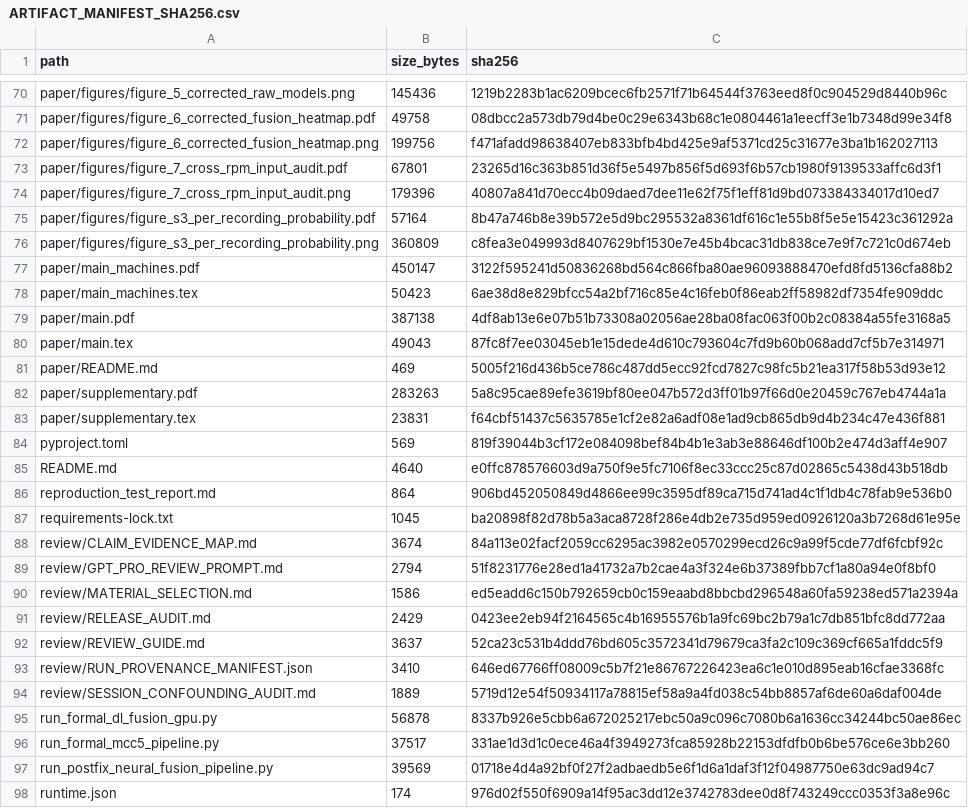
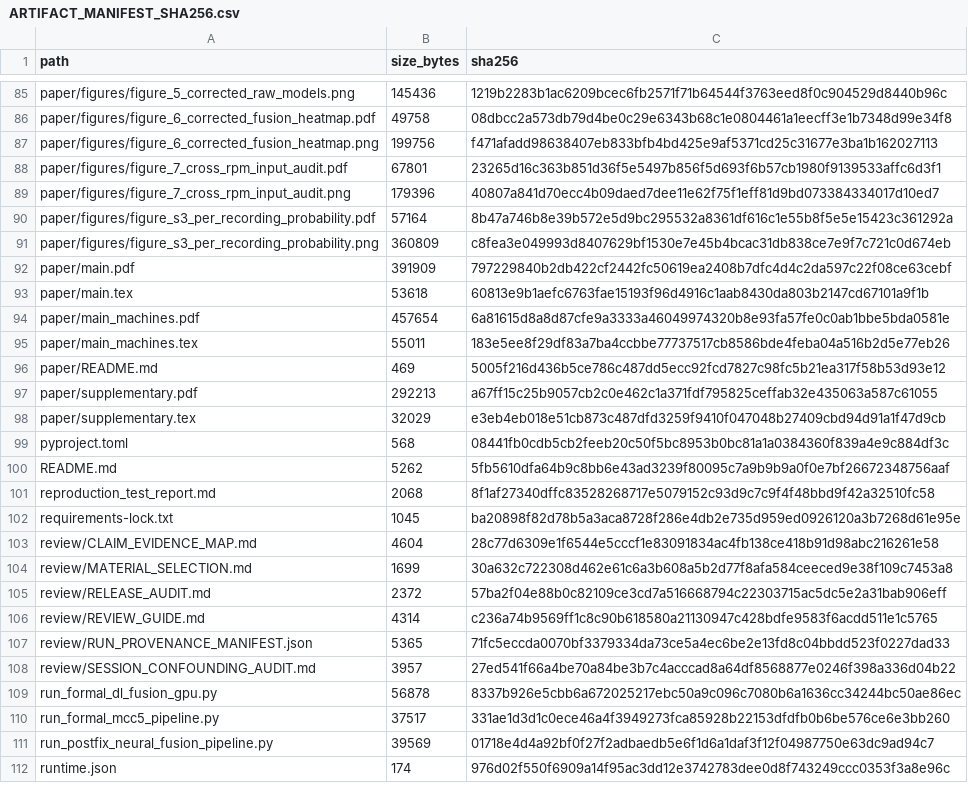
Before and after one commit to YOMMMO/mcc5-bearing-paper-review, a CSV file: review/ARTIFACT_MANIFEST_SHA256.csv, drawn as a sheet; only a part is shown, gaps mark what is left out; the diff covers the shown part only.

Commit message:
Address recording-level and session-confounding review

```diff
--- a/review/ARTIFACT_MANIFEST_SHA256.csv
+++ b/review/ARTIFACT_MANIFEST_SHA256.csv
@@ -77,4 +92,4 @@ path,size_bytes,sha256
-"paper/main_machines.pdf",450147,3122f595241d50836268bd564c866fba80ae96093888470efd8fd5136cfa88b2
-"paper/main_machines.tex",50423,6ae38d8e829bfcc54a2bf716c85e4c16feb0f86eab2ff58982df7354fe909ddc
-"paper/main.pdf",387138,4df8ab13e6e07b51b73308a02056ae28ba08fac063f00b2c08384a55fe3168a5
-"paper/main.tex",49043,87fc8f7ee03045eb1e15dede4d610c793604c7fd9b60b068add7cf5b7e314971
+paper/main.pdf,391909,797229840b2db422cf2442fc50619ea2408b7dfc4d4c2da597c22f08ce63cebf
+paper/main.tex,53618,60813e9b1aefc6763fae15193f96d4916c1aab8430da803b2147cd67101a9f1b
+paper/main_machines.pdf,457654,6a81615d8a8d87cfe9a3333a46049974320b8e93fa57fe0c0ab1bbe5bda0581e
+paper/main_machines.tex,55011,183e5ee8f29df83a7ba4ccbbe77737517cb8586bde4feba04a516b2d5e77eb26
@@ -82,5 +97,5 @@ path,size_bytes,sha256
-"paper/supplementary.pdf",283263,5a8c95cae89efe3619bf80ee047b572d3ff01b97f66d0e20459c767eb4744a1a
-"paper/supplementary.tex",23831,f64cbf51437c5635785e1cf2e82a6adf08e1ad9cb865db9d4b234c47e436f881
-"pyproject.toml",569,819f39044b3cf172e084098bef84b4b1e3ab3e88646df100b2e474d3aff4e907
-"README.md",4640,e0ffc878576603d9a750f9e5fc7106f8ec33ccc25c87d02865c5438d43b518db
-"reproduction_test_report.md",864,906bd452050849d4866ee99c3595df89ca715d741ad4c1f1db4c78fab9e536b0
+paper/supplementary.pdf,292213,a67ff15c25b9057cb2c0e462c1a371fdf795825ceffab32e435063a587c61055
+paper/supplementary.tex,32029,e3eb4eb018e51cb873c487dfd3259f9410f047048b27409cbd94d91a1f47d9cb
+pyproject.toml,568,08441fb0cdb5cb2feeb20c50f5bc8953b0bc81a1a0384360f839a4e9c884df3c
+README.md,5262,5fb5610dfa64b9c8bb6e43ad3239f80095c7a9b9b9a0f0e7bf26672348756aaf
+reproduction_test_report.md,2068,8f1af27340dffc83528268717e5079152c93d9c7c9f4f48bbd9f42a32510fc58
@@ -88,7 +103,6 @@ path,size_bytes,sha256
-"review/CLAIM_EVIDENCE_MAP.md",3674,84a113e02facf2059cc6295ac3982e0570299ecd26c9a99f5cde77df6fcbf92c
-"review/GPT_PRO_REVIEW_PROMPT.md",2794,51f8231776e28ed1a41732a7b2cae4a3f324e6b37389fbb7cf1a80a94e0f8bf0
-"review/MATERIAL_SELECTION.md",1586,ed5eadd6c150b792659cb0c159eaabd8bbcbd296548a60fa59238ed571a2394a
-"review/RELEASE_AUDIT.md",2429,0423ee2eb94f2164565c4b16955576b1a9fc69bc2b79a1c7db851bfc8dd772aa
-"review/REVIEW_GUIDE.md",3637,52ca23c531b4ddd76bd605c3572341d79679ca3fa2c109c369cf665a1fddc5f9
-"review/RUN_PROVENANCE_MANIFEST.json",3410,646ed67766ff08009c5b7f21e86767226423ea6c1e010d895eab16cfae3368fc
-"review/SESSION_CONFOUNDING_AUDIT.md",1889,5719d12e54f50934117a78815ef58a9a4fd038c54bb8857af6de60a6daf004de
+review/CLAIM_EVIDENCE_MAP.md,4604,28c77d6309e1f6544e5cccf1e83091834ac4fb138ce418b91d98abc216261e58
+review/MATERIAL_SELECTION.md,1699,30a632c722308d462e61c6a3b608a5b2d77f8afa584ceeced9e38f109c7453a8
+review/RELEASE_AUDIT.md,2372,57ba2f04e88b0c82109ce3cd7a516668794c22303715ac5dc5e2a31bab906eff
+review/REVIEW_GUIDE.md,4314,c236a74b9569ff1c8c90b618580a21130947c428bdfe9583f6acdd511e1c5765
+review/RUN_PROVENANCE_MANIFEST.json,5365,71fc5eccda0070bf3379334da73ce5a4ec6be2e13fd8c04bbdd523f0227dad33
+review/SESSION_CONFOUNDING_AUDIT.md,3957,27ed541f66a4be70a84be3b7c4acccad8a64df8568877e0246f398a336d04b22
```
Also changed, not shown: 18 added rows, 6 moved rows and 13 edited cells elsewhere in this file, 41 other files.
